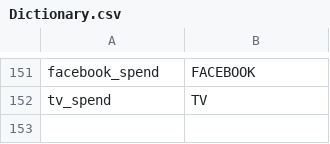
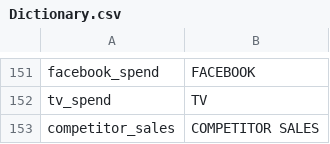
Before and after one commit to FixedPointIO/utils, a CSV file: Dictionary.csv, drawn as a sheet; only a part is shown, gaps mark what is left out; the diff names each change by its address in the sheet, - before the commit and + after, or states it on an @@ line.

Commit message:
Add files via upload

```diff
--- a/Dictionary.csv
+++ b/Dictionary.csv
+row 153: competitor_sales | COMPETITOR SALES
```
